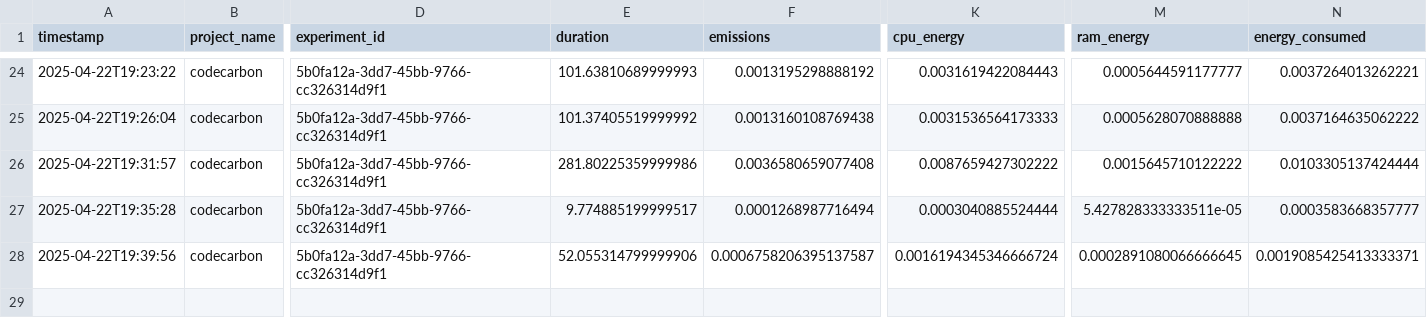
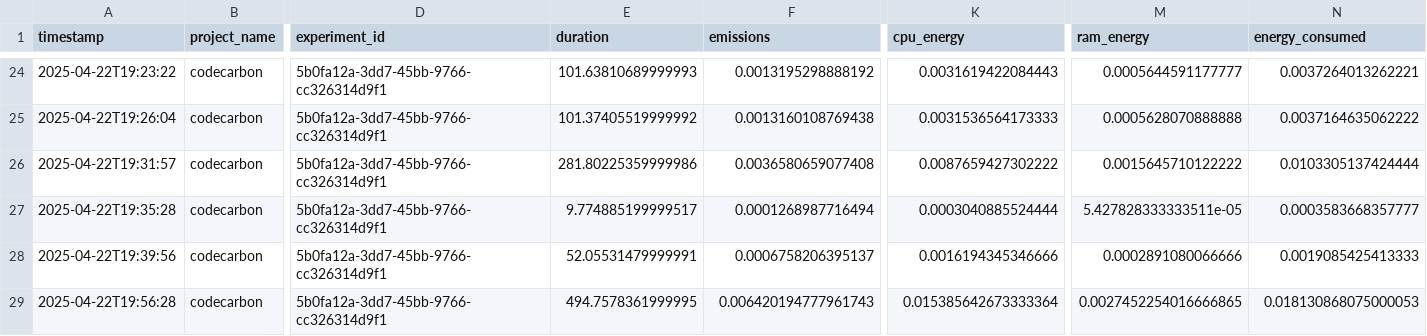
Before and after one commit to juanjoowendler/TP1-Green, a CSV file: emissions.csv, drawn as a sheet; only a part is shown, gaps mark what is left out; rows hold the shown columns only; the diff names each change by its address in the sheet, - before the commit and + after, or states it on an @@ line.

```diff
--- a/emissions.csv
+++ b/emissions.csv
-E28 (duration): 52.055314799999906
+E28 (duration): 52.05531479999991
-F28 (emissions): 0.0006758206395137587
+F28 (emissions): 0.0006758206395137
-K28 (cpu_energy): 0.0016194345346666724
+K28 (cpu_energy): 0.0016194345346666
-M28 (ram_energy): 0.0002891080066666645
+M28 (ram_energy): 0.0002891080066666
-N28 (energy_consumed): 0.0019085425413333371
+N28 (energy_consumed): 0.0019085425413333
+row 29: 2025-04-22T19:56:28 | codecarbon | 5b0fa12a-3dd7-45bb-9766-cc326314d9f1 | 494.7578361999995 | 0.006420194777961743 | 0.015385642673333364 | 0.0027452254016666865 | 0.018130868075000053
```
Also changed, not shown: 1 other file.
